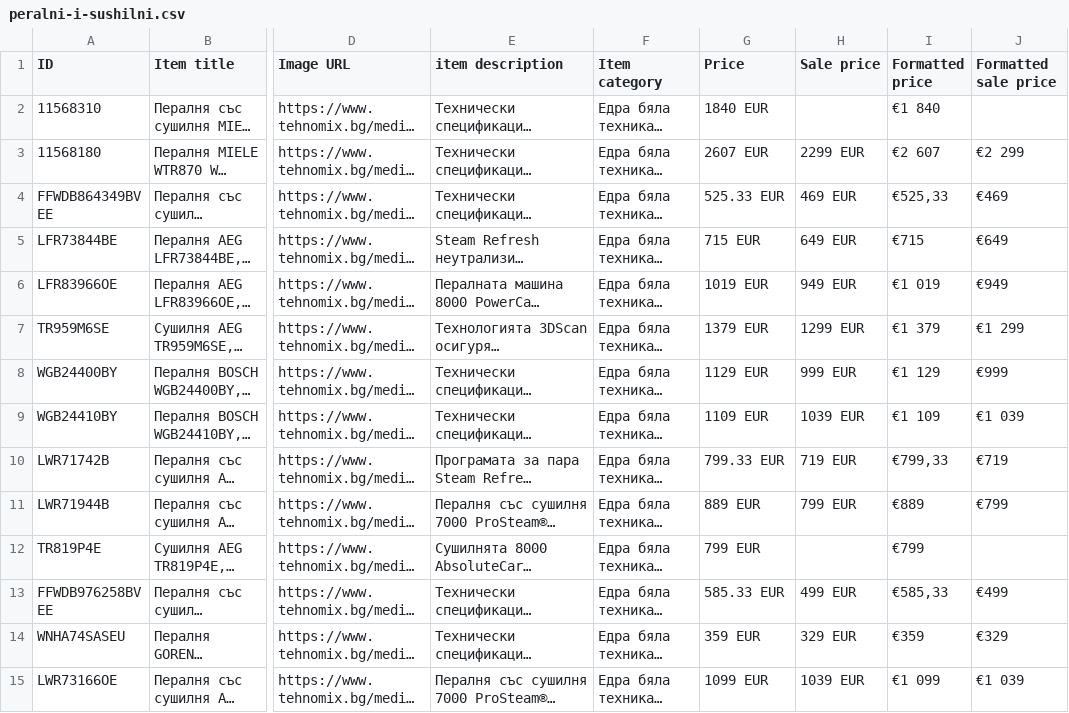
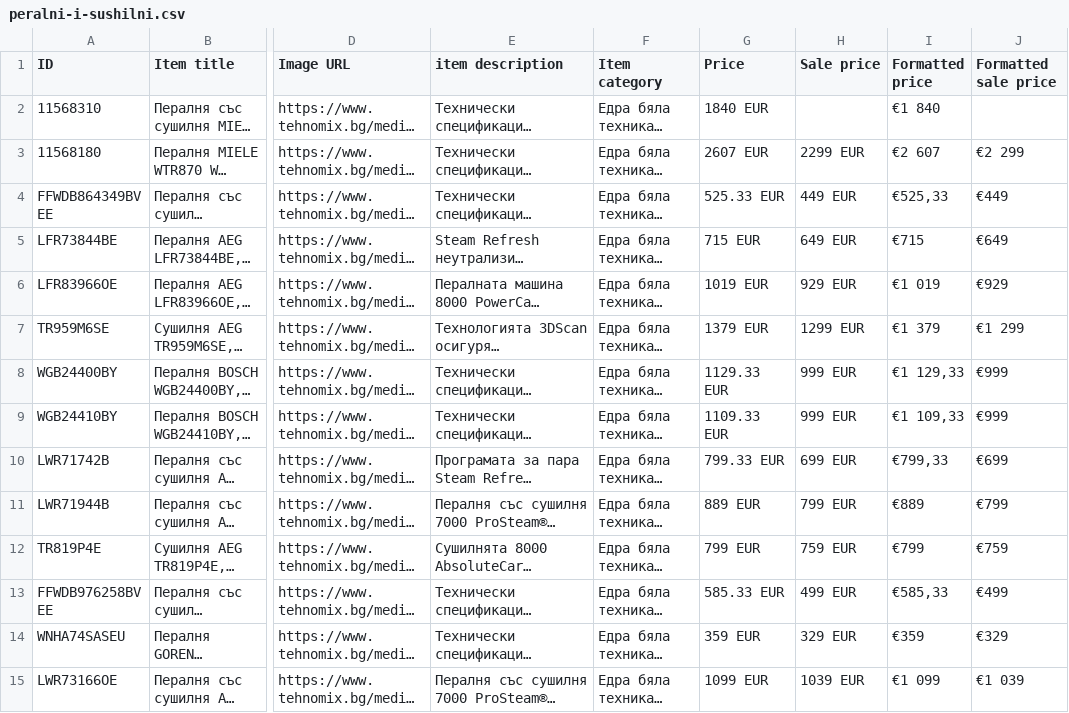
Before and after one commit to martingalabov-jpg/tehnomix-google-ads-feed, a CSV file: pmax/peralni-i-sushilni.csv, drawn as a sheet; only a part is shown, gaps mark what is left out; long unchanged cells end in …; the diff covers the shown part only; the diff names each change by its address in the sheet, - before the commit and + after, or states it on an @@ line.

```diff
--- a/pmax/peralni-i-sushilni.csv
+++ b/pmax/peralni-i-sushilni.csv
-H4 (Sale price): 469 EUR
+H4 (Sale price): 449 EUR
-J4 (Formatted sale price): €469
+J4 (Formatted sale price): €449
-H6 (Sale price): 949 EUR
+H6 (Sale price): 929 EUR
-J6 (Formatted sale price): €949
+J6 (Formatted sale price): €929
-G8 (Price): 1129 EUR
+G8 (Price): 1129.33 EUR
-I8 (Formatted price): €1 129
+I8 (Formatted price): €1 129,33
-G9 (Price): 1109 EUR
+G9 (Price): 1109.33 EUR
-H9 (Sale price): 1039 EUR
+H9 (Sale price): 999 EUR
-I9 (Formatted price): €1 109
+I9 (Formatted price): €1 109,33
-J9 (Formatted sale price): €1 039
+J9 (Formatted sale price): €999
-H10 (Sale price): 719 EUR
+H10 (Sale price): 699 EUR
-J10 (Formatted sale price): €719
+J10 (Formatted sale price): €699
-H12 (Sale price): (empty)
+H12 (Sale price): 759 EUR
-J12 (Formatted sale price): (empty)
+J12 (Formatted sale price): €759
```
Also changed, not shown: 2 removed rows and 80 edited cells elsewhere in this file, pmax-pages/kuhnenski-uredi.csv, pmax/bezzhichni-prahosmukachki.csv, 17 other files.
